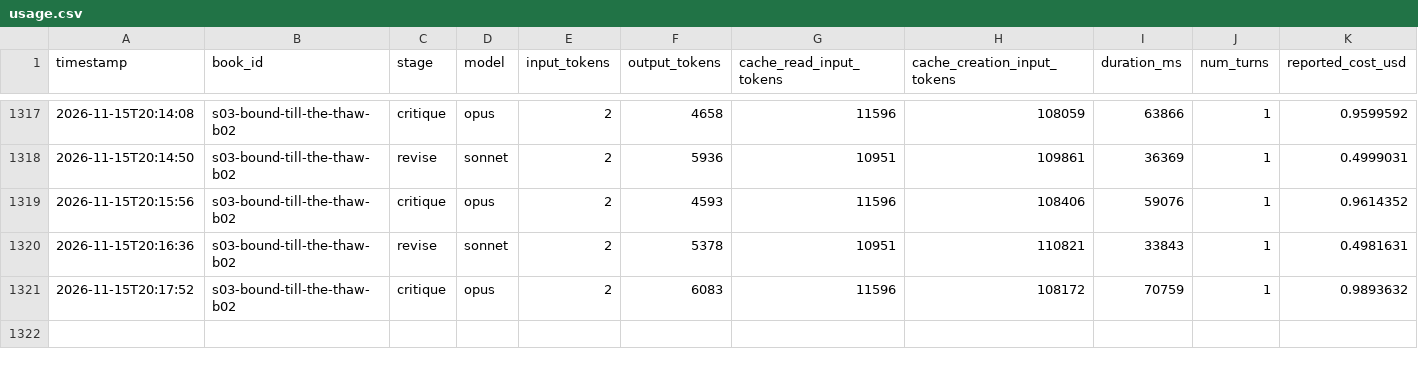
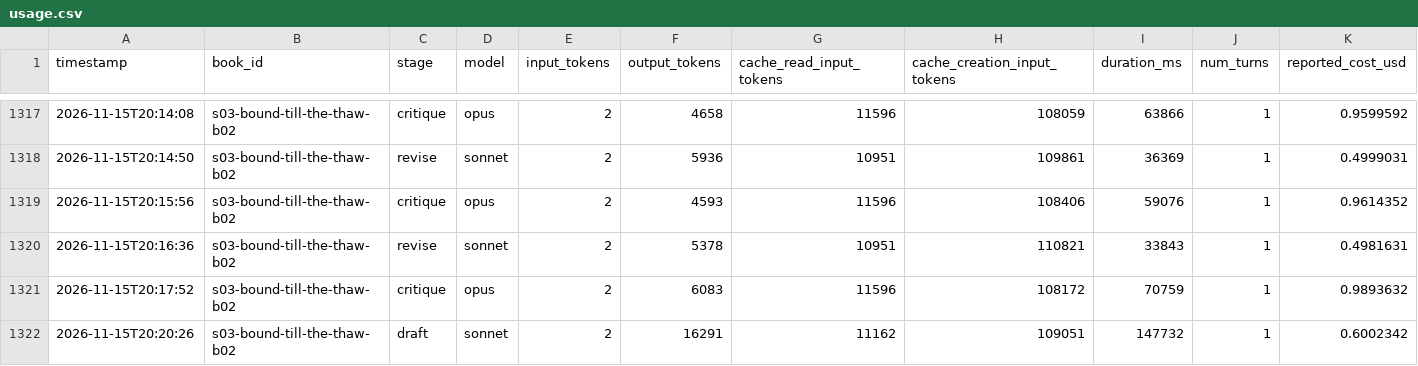
Before and after one commit to vimalcherangattu/Romantasy-Factory, a CSV file: state/usage.csv, drawn as a sheet; only a part is shown, gaps mark what is left out.

```diff
--- a/state/usage.csv
+++ b/state/usage.csv
@@ -1321 +1321,2 @@ timestamp,book_id,stage,model,input_tokens,output_tokens,cache_read_input_tokens
 2026-11-15T20:17:52,s03-bound-till-the-thaw-b02,critique,opus,2,6083,11596,108172,70759,1,0.9893632
+2026-11-15T20:20:26,s03-bound-till-the-thaw-b02,draft,sonnet,2,16291,11162,109051,147732,1,0.6002342
```
Also changed, not shown: 4 other files.
